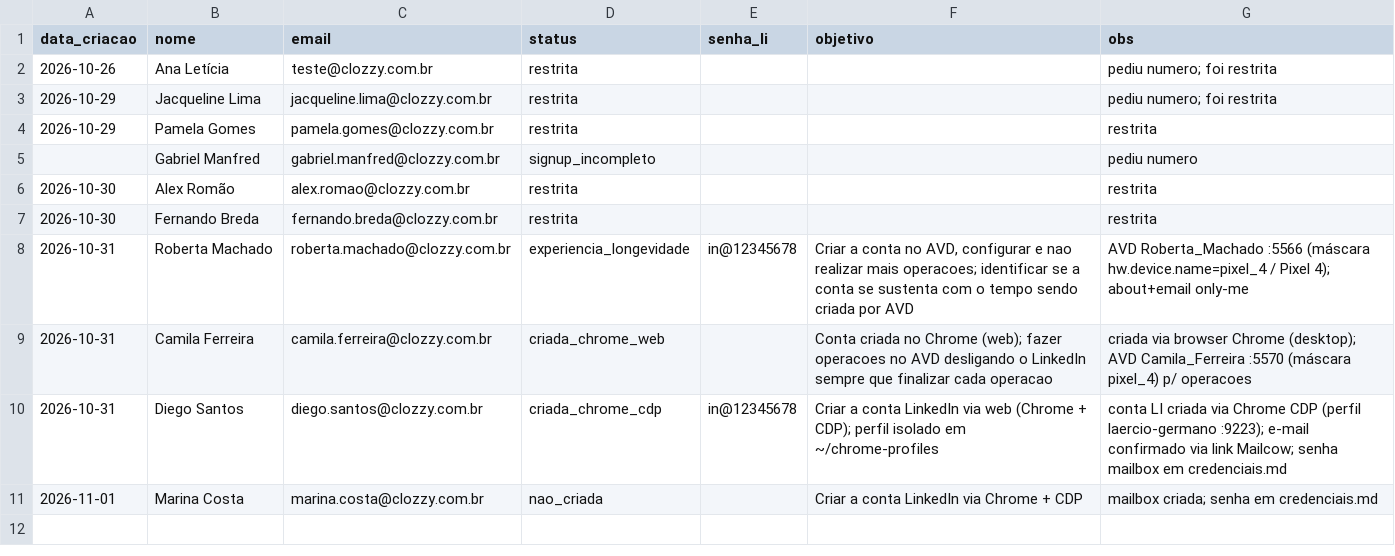
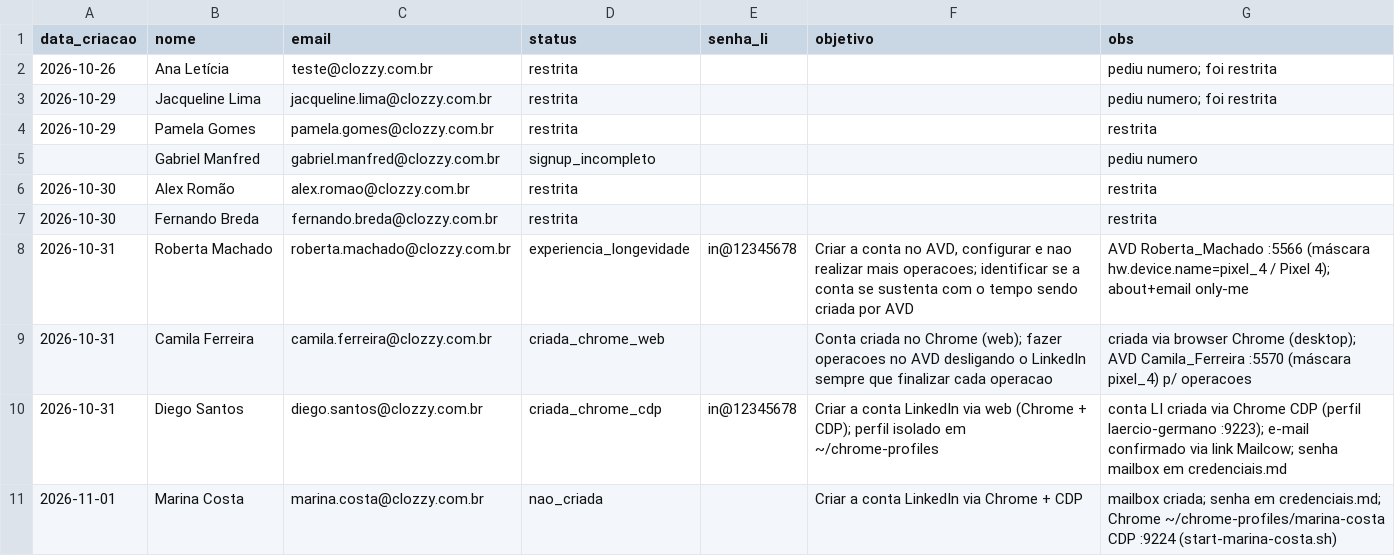
Before and after one commit to laerciogermano/workstation, a CSV file: screen-robot/pocs/android-studio/contas-linkedin-clozzy.csv, drawn as a sheet.

```diff
--- a/screen-robot/pocs/android-studio/contas-linkedin-clozzy.csv
+++ b/screen-robot/pocs/android-studio/contas-linkedin-clozzy.csv
@@ -10,2 +10,2 @@ data_criacao,nome,email,status,senha_li,objetivo,obs
 2026-10-31,Diego Santos,diego.santos@clozzy.com.br,criada_chrome_cdp,in@12345678,"Criar a conta LinkedIn via web (Chrome + CDP); perfil isolado em ~/chrome-profiles","conta LI criada via Chrome CDP (perfil laercio-germano :9223); e-mail confirmado via link Mailcow; senha mailbox em credenciais.md"
-2026-11-01,Marina Costa,marina.costa@clozzy.com.br,nao_criada,,"Criar a conta LinkedIn via Chrome + CDP",mailbox criada; senha em credenciais.md
+2026-11-01,Marina Costa,marina.costa@clozzy.com.br,nao_criada,,"Criar a conta LinkedIn via Chrome + CDP","mailbox criada; senha em credenciais.md; Chrome ~/chrome-profiles/marina-costa CDP :9224 (start-marina-costa.sh)"
```
Also changed, not shown: screen-robot/pocs/android-studio/contas-facebook-chrome.csv, 2 other files.
